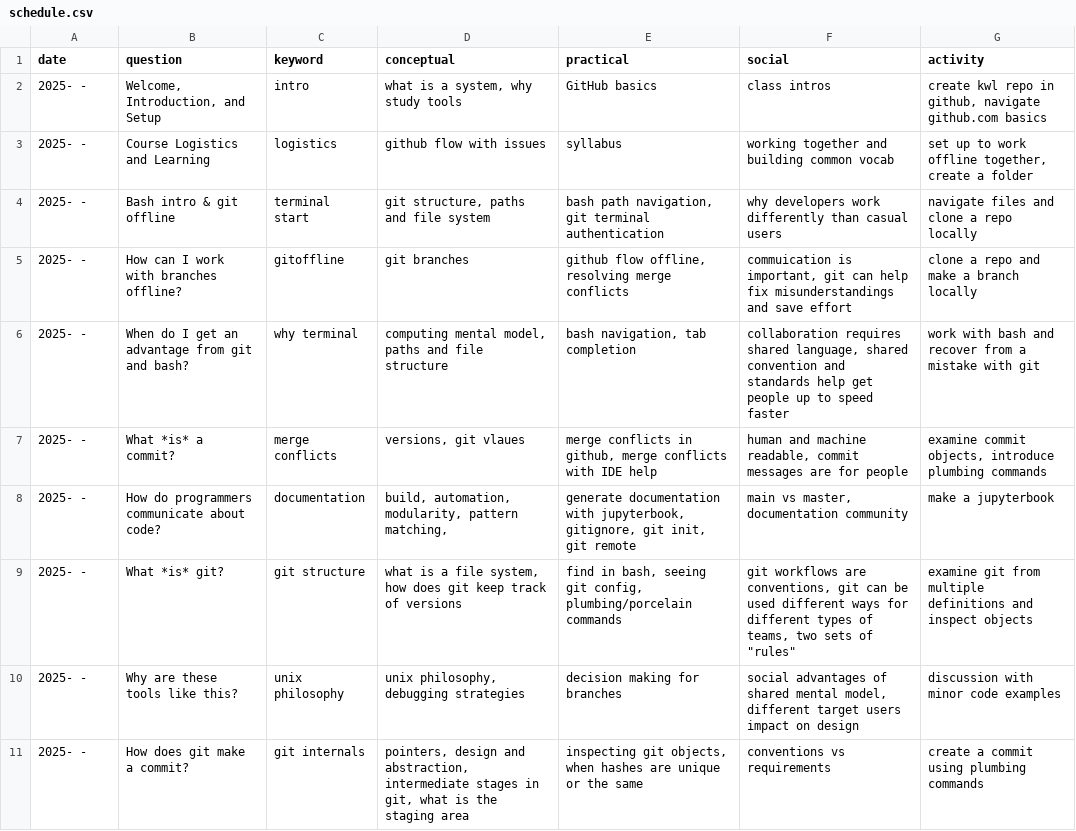
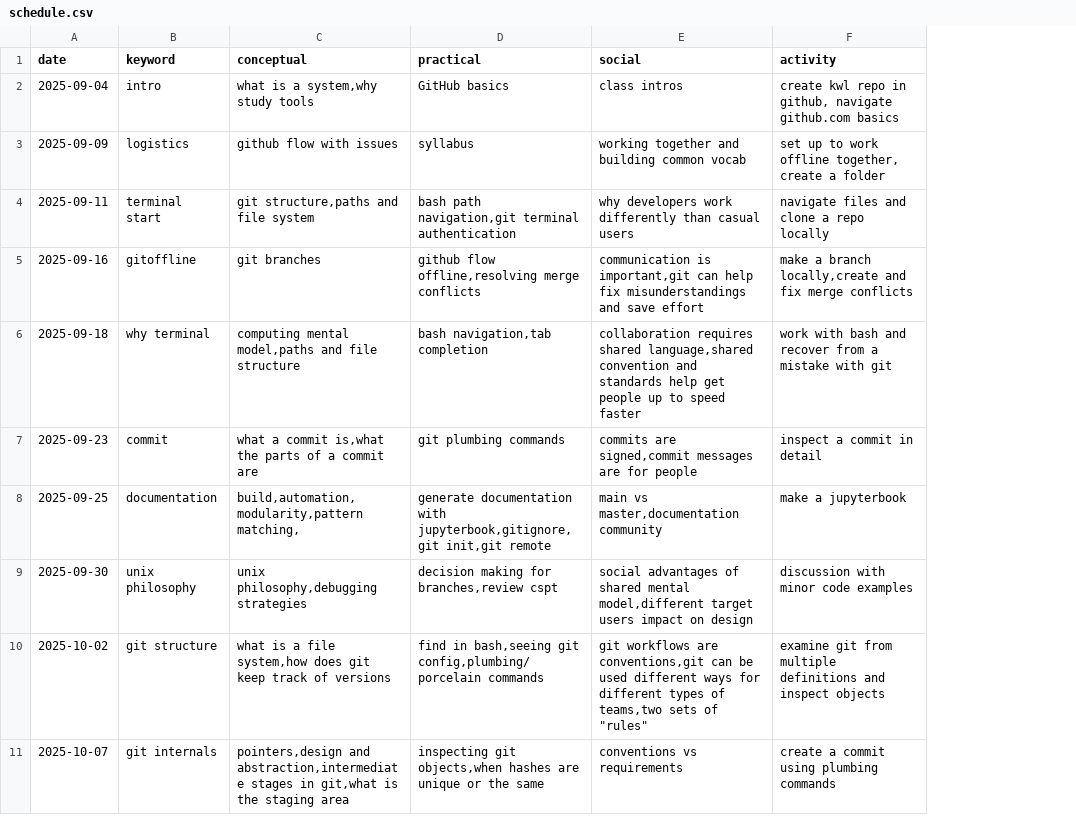
Before and after one commit to compsys-progtools/fall2025, a CSV file: syllabus/schedule.csv, drawn as a sheet; only a part is shown; removed rows and columns are numbered as before the commit, all else as after; the diff covers the shown part only; the diff names each change by its address in the sheet, - before the commit and + after, or states it on an @@ line.

```diff
--- a/syllabus/schedule.csv
+++ b/syllabus/schedule.csv
-column B (question), rows 2-6: Welcome, Introduction, and Setup | Course Logistics and Learning | Bash intro & git offline | How can I work with branches offline? | When do I get an advantage from git and bash?; rows 8-9: How do programmers communicate about code? | What *is* git?; row 11: How does git make a commit?
-A2 (date): 2025- -
+A2 (date): 2025-09-04
-C2 (conceptual): what is a system, why study tools
+C2 (conceptual): what is a system,why study tools
-A3 (date): 2025- -
+A3 (date): 2025-09-09
-A4 (date): 2025- -
+A4 (date): 2025-09-11
-C4 (conceptual): git structure, paths and file system
+C4 (conceptual): git structure,paths and file system
-D4 (practical): bash path navigation, git terminal authentication
+D4 (practical): bash path navigation,git terminal authentication
-A5 (date): 2025- -
+A5 (date): 2025-09-16
-D5 (practical): github flow offline, resolving merge conflicts
+D5 (practical): github flow offline,resolving merge conflicts
-E5 (social): commuication is important, git can help…
+E5 (social): communication is important,git can help…
-F5 (activity): clone a repo and make a branch locally
+F5 (activity): make a branch locally,create and fix merge conflicts
-A6 (date): 2025- -
+A6 (date): 2025-09-18
-C6 (conceptual): computing mental model, paths and file…
+C6 (conceptual): computing mental model,paths and file…
-D6 (practical): bash navigation, tab completion
+D6 (practical): bash navigation,tab completion
-E6 (social): …requires shared language, shared convention and…
+E6 (social): …requires shared language,shared convention and…
-row 7: 2025- - | What *is* a commit? | merge conflicts | versions, git vlaues | merge conflicts in github, merge conflicts with IDE help | human and machine readable, commit messages are for people | examine commit objects, introduce plumbing commands
+row 7: 2025-09-23 | commit | what a commit is,what the parts of a commit are | git plumbing commands | commits are signed,commit messages are for people | inspect a commit in detail
-A8 (date): 2025- -
+A8 (date): 2025-09-25
-C8 (conceptual): build, automation, modularity, pattern matching,
+C8 (conceptual): build,automation,modularity,pattern matching,
-D8 (practical): …documentation with jupyterbook, gitignore, git init, git remote
+D8 (practical): …documentation with jupyterbook,gitignore,git init,git remote
-E8 (social): main vs master, documentation community
+E8 (social): main vs master,documentation community
+row 9: 2025-09-30 | unix philosophy | unix philosophy,debugging strategies | decision making for branches,review cspt | social advantages of shared mental model,different target users impact on design | discussion with minor code examples
-A10 (date): 2025- -
+A10 (date): 2025-10-02
-C10 (conceptual): …a file system, how does git…
+C10 (conceptual): …a file system,how does git…
-D10 (practical): find in bash, seeing git config, plumbing/porcelain commands
+D10 (practical): find in bash,seeing git config,plumbing/porcelain commands
-E10 (social): …workflows are conventions, git can be used different ways for different types of teams, two sets of…
+E10 (social): …workflows are conventions,git can be used different ways for different types of teams,two sets of…
-row 10: 2025- - | Why are these tools like this? | unix philosophy | unix philosophy, debugging strategies | decision making for branches | social advantages of shared mental model, different target users impact on design | discussion with minor code examples
-A11 (date): 2025- -
+A11 (date): 2025-10-07
-C11 (conceptual): pointers, design and abstraction, intermediate stages in git, what is the…
+C11 (conceptual): pointers,design and abstraction,intermediate stages in git,what is the…
-D11 (practical): inspecting git objects, when hashes are…
+D11 (practical): inspecting git objects,when hashes are…
```
Also changed, not shown: 3 added rows, 3 removed rows and 31 edited cells elsewhere in this file, syllabus/labschedule.csv, 13 other files.
